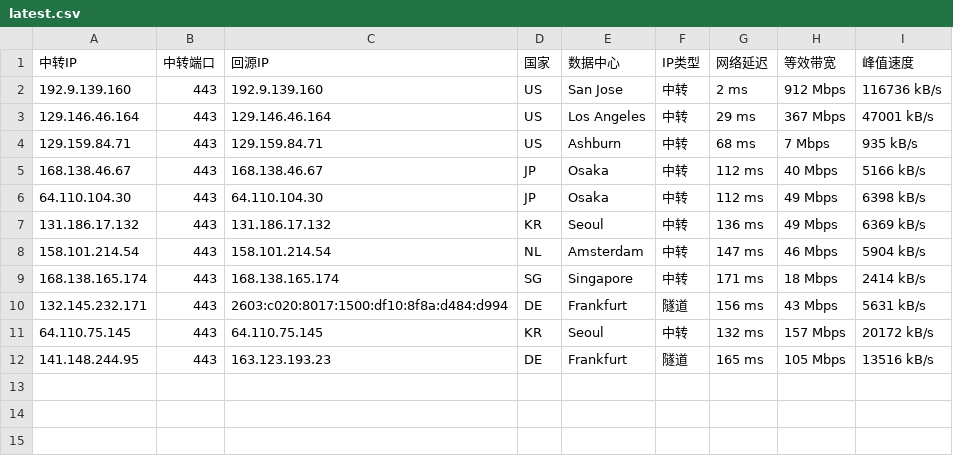
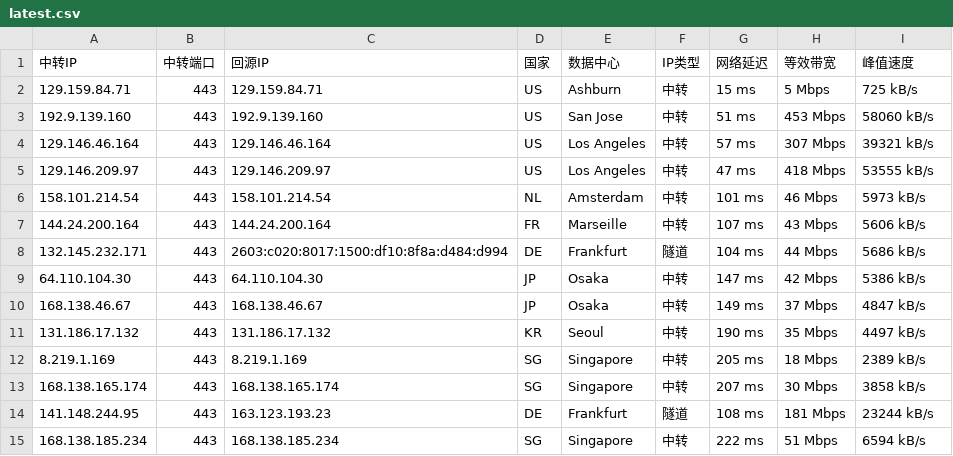
Before and after one commit to 520mmxx/CF-PROXYIP, a CSV file: latest.csv, drawn as a sheet.

```diff
--- a/latest.csv
+++ b/latest.csv
@@ -1,12 +1,15 @@
 中转IP,中转端口,回源IP,国家,数据中心,IP类型,网络延迟,等效带宽,峰值速度
-192.9.139.160,443,192.9.139.160,US,San Jose,中转,2 ms,912 Mbps,116736 kB/s
-129.146.46.164,443,129.146.46.164,US,Los Angeles,中转,29 ms,367 Mbps,47001 kB/s
-129.159.84.71,443,129.159.84.71,US,Ashburn,中转,68 ms,7 Mbps,935 kB/s
-168.138.46.67,443,168.138.46.67,JP,Osaka,中转,112 ms,40 Mbps,5166 kB/s
-64.110.104.30,443,64.110.104.30,JP,Osaka,中转,112 ms,49 Mbps,6398 kB/s
-131.186.17.132,443,131.186.17.132,KR,Seoul,中转,136 ms,49 Mbps,6369 kB/s
-158.101.214.54,443,158.101.214.54,NL,Amsterdam,中转,147 ms,46 Mbps,5904 kB/s
-168.138.165.174,443,168.138.165.174,SG,Singapore,中转,171 ms,18 Mbps,2414 kB/s
-132.145.232.171,443,2603:c020:8017:1500:df10:8f8a:d484:d994,DE,Frankfurt,隧道,156 ms,43 Mbps,5631 kB/s
-64.110.75.145,443,64.110.75.145,KR,Seoul,中转,132 ms,157 Mbps,20172 kB/s
-141.148.244.95,443,163.123.193.23,DE,Frankfurt,隧道,165 ms,105 Mbps,13516 kB/s
+129.159.84.71,443,129.159.84.71,US,Ashburn,中转,15 ms,5 Mbps,725 kB/s
+192.9.139.160,443,192.9.139.160,US,San Jose,中转,51 ms,453 Mbps,58060 kB/s
+129.146.46.164,443,129.146.46.164,US,Los Angeles,中转,57 ms,307 Mbps,39321 kB/s
+129.146.209.97,443,129.146.209.97,US,Los Angeles,中转,47 ms,418 Mbps,53555 kB/s
+158.101.214.54,443,158.101.214.54,NL,Amsterdam,中转,101 ms,46 Mbps,5973 kB/s
+144.24.200.164,443,144.24.200.164,FR,Marseille,中转,107 ms,43 Mbps,5606 kB/s
+132.145.232.171,443,2603:c020:8017:1500:df10:8f8a:d484:d994,DE,Frankfurt,隧道,104 ms,44 Mbps,5686 kB/s
+64.110.104.30,443,64.110.104.30,JP,Osaka,中转,147 ms,42 Mbps,5386 kB/s
+168.138.46.67,443,168.138.46.67,JP,Osaka,中转,149 ms,37 Mbps,4847 kB/s
+131.186.17.132,443,131.186.17.132,KR,Seoul,中转,190 ms,35 Mbps,4497 kB/s
+8.219.1.169,443,8.219.1.169,SG,Singapore,中转,205 ms,18 Mbps,2389 kB/s
+168.138.165.174,443,168.138.165.174,SG,Singapore,中转,207 ms,30 Mbps,3858 kB/s
+141.148.244.95,443,163.123.193.23,DE,Frankfurt,隧道,108 ms,181 Mbps,23244 kB/s
+168.138.185.234,443,168.138.185.234,SG,Singapore,中转,222 ms,51 Mbps,6594 kB/s
```
